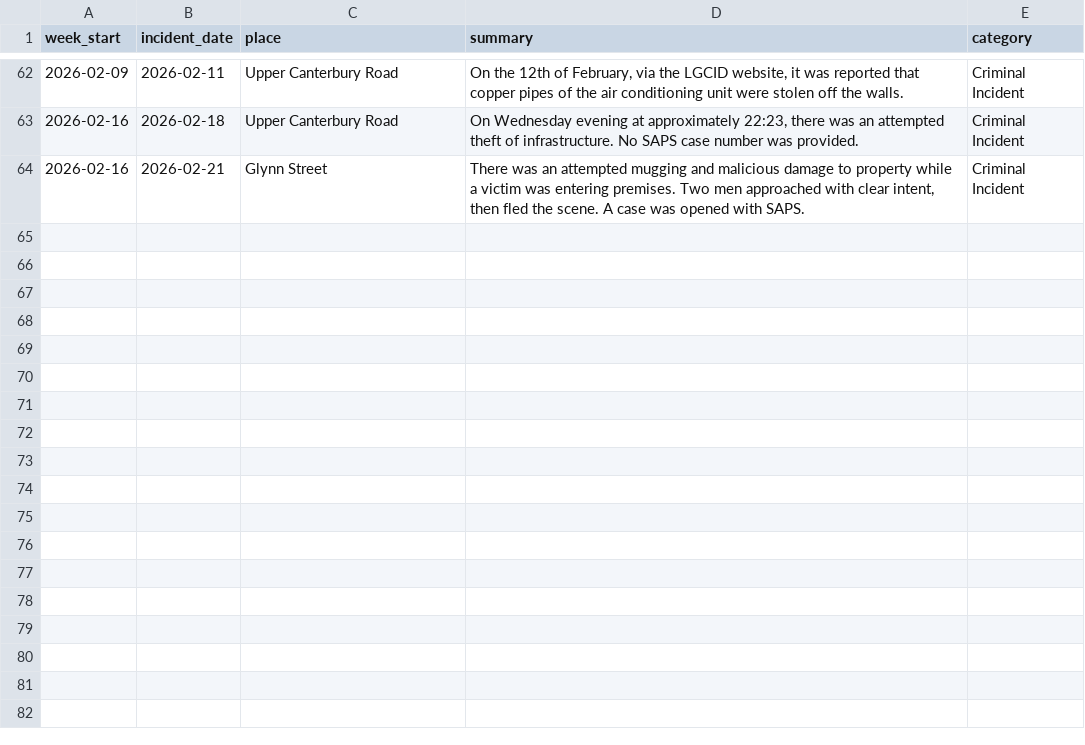
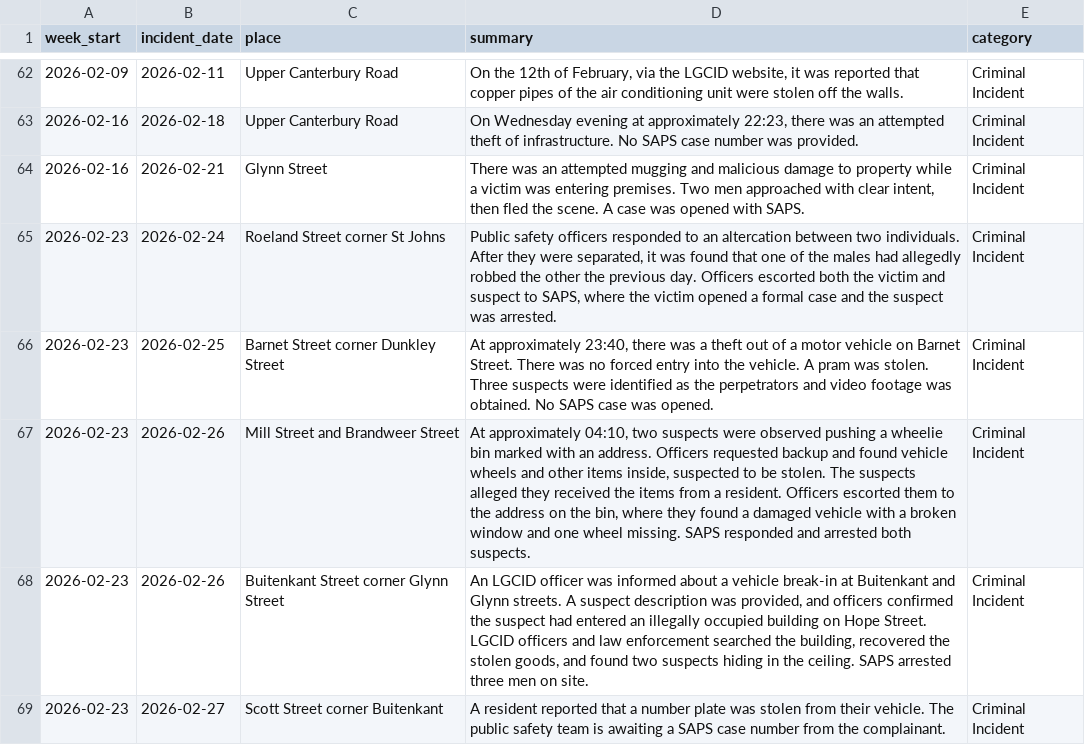
Before and after one commit to lgcid/cid-dashboard, a CSV file: data/csv/incidents.csv, drawn as a sheet; only a part is shown, gaps mark what is left out; the diff names each change by its address in the sheet, - before the commit and + after, or states it on an @@ line.

Commit message:
Update stats for latest week

```diff
--- a/data/csv/incidents.csv
+++ b/data/csv/incidents.csv
+row 65: 2026-02-23 | 2026-02-24 | Roeland Street corner St Johns | Public safety officers responded to an altercation between two individuals. After they were separated, it was found that one of the males had allegedly robbed the other the previous day. Officers escorted both the victim and suspect to SAPS, where the victim opened a formal case and the suspect was arrested. | Criminal Incident
+row 66: 2026-02-23 | 2026-02-25 | Barnet Street corner Dunkley Street | At approximately 23:40, there was a theft out of a motor vehicle on Barnet Street. There was no forced entry into the vehicle. A pram was stolen. Three suspects were identified as the perpetrators and video footage was obtained. No SAPS case was opened. | Criminal Incident
+row 67: 2026-02-23 | 2026-02-26 | Mill Street and Brandweer Street | At approximately 04:10, two suspects were observed pushing a wheelie bin marked with an address. Officers requested backup and found vehicle wheels and other items inside, suspected to be stolen. The suspects alleged they received the items from a resident. Officers escorted them to the address on the bin, where they found a damaged vehicle with a broken window and one wheel missing. SAPS responded and arrested both suspects. | Criminal Incident
+row 68: 2026-02-23 | 2026-02-26 | Buitenkant Street corner Glynn Street | An LGCID officer was informed about a vehicle break-in at Buitenkant and Glynn streets. A suspect description was provided, and officers confirmed the suspect had entered an illegally occupied building on Hope Street. LGCID officers and law enforcement searched the building, recovered the stolen goods, and found two suspects hiding in the ceiling. SAPS arrested three men on site. | Criminal Incident
+row 69: 2026-02-23 | 2026-02-27 | Scott Street corner Buitenkant | A resident reported that a number plate was stolen from their vehicle. The public safety team is awaiting a SAPS case number from the complainant. | Criminal Incident
```
Also changed, not shown: data/csv/sections/c3_logged.csv, data/csv/sections/c3_resolved.csv, 7 other files.
